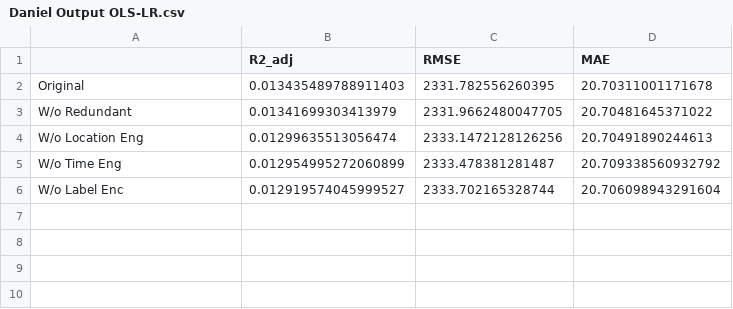
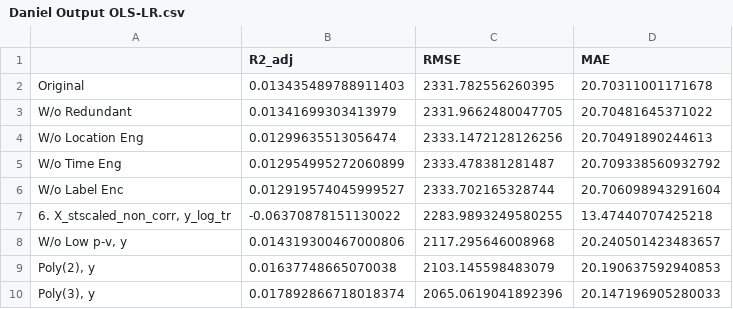
Before and after one commit to pipesupertramp/Flight-Delay-Time-Prediction, a CSV file: Data/Daniel Model Evaluation/Daniel Output OLS-LR.csv, drawn as a sheet.

Commit message:
Added more combinations to the models

```diff
--- a/Data/Daniel Model Evaluation/Daniel Output OLS-LR.csv
+++ b/Data/Daniel Model Evaluation/Daniel Output OLS-LR.csv
@@ -6 +6,5 @@ W/o Time Eng,0.012954995272060899,2333.478381281487,20.709338560932792
 W/o Label Enc,0.012919574045999527,2333.702165328744,20.706098943291604
+"6. X_stscaled_non_corr, y_log_tr",-0.06370878151130022,2283.9893249580255,13.47440707425218
+"W/o Low p-v, y",0.014319300467000806,2117.295646008968,20.240501423483657
+"Poly(2), y",0.01637748665070038,2103.145598483079,20.190637592940853
+"Poly(3), y",0.017892866718018374,2065.0619041892396,20.147196905280033
```
Also changed, not shown: 1 other file.
